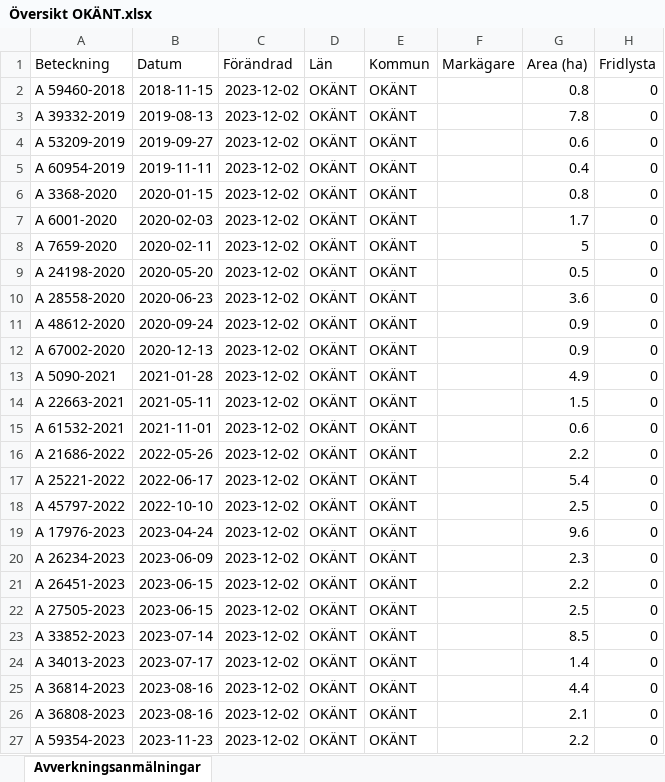
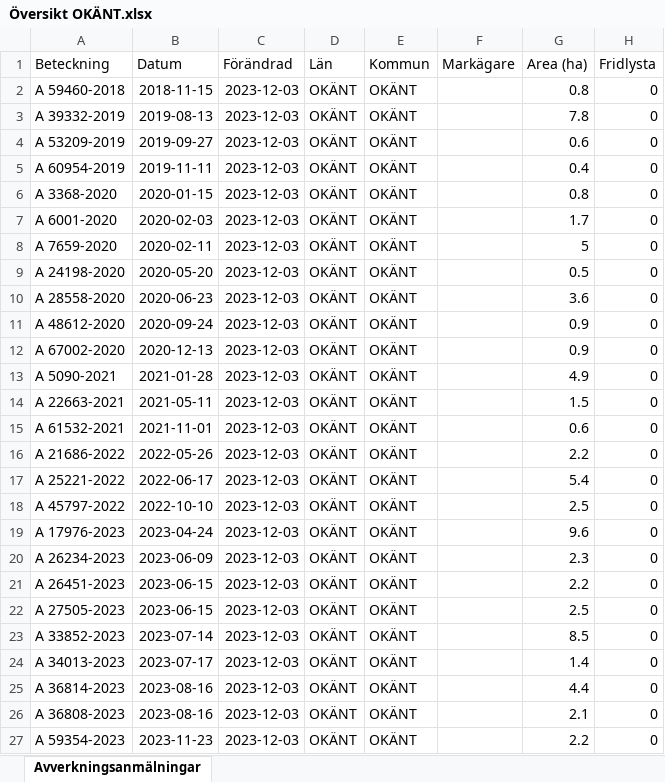
Before and after one commit to klasma/Logging_SVERIGE, an Excel workbook: Logging_OKANT/Logging_OKANT/Översikt OKÄNT.xlsx, sheet Avverkningsanmälningar, drawn as a sheet; only a part is shown; values as stored, in another font and other column widths than the file's, no borders; the diff names each change by its address in the sheet, - before the commit and + after, or states it on an @@ line.

```diff
--- a/Logging_OKANT/Logging_OKANT/Översikt OKÄNT.xlsx (sheet Avverkningsanmälningar)
+++ b/Logging_OKANT/Logging_OKANT/Översikt OKÄNT.xlsx (sheet Avverkningsanmälningar)
-C2:C27 (Förändrad): 2023-12-02
+C2:C27 (Förändrad): 2023-12-03
```
Also changed, not shown: 2 other files.
